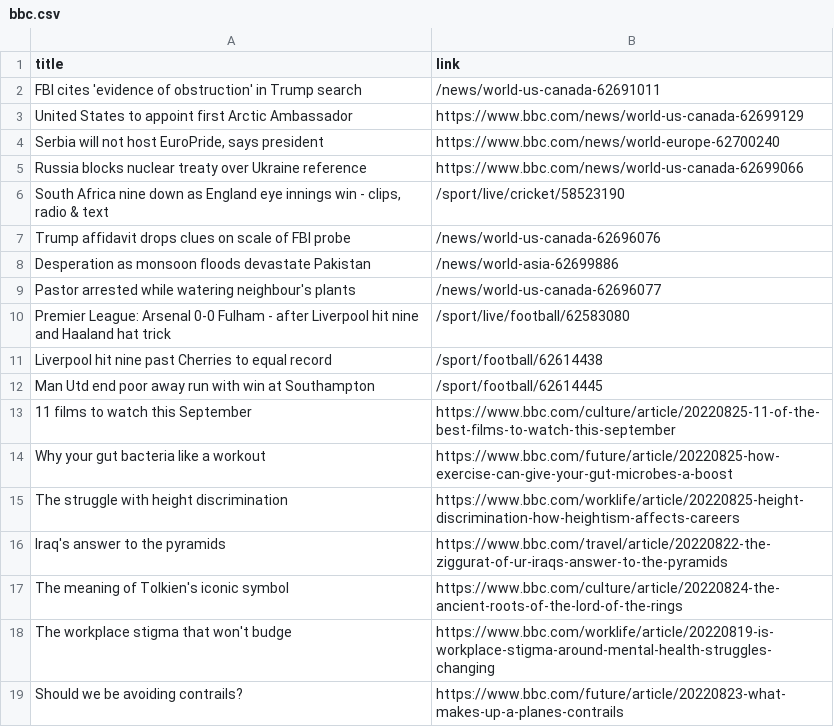
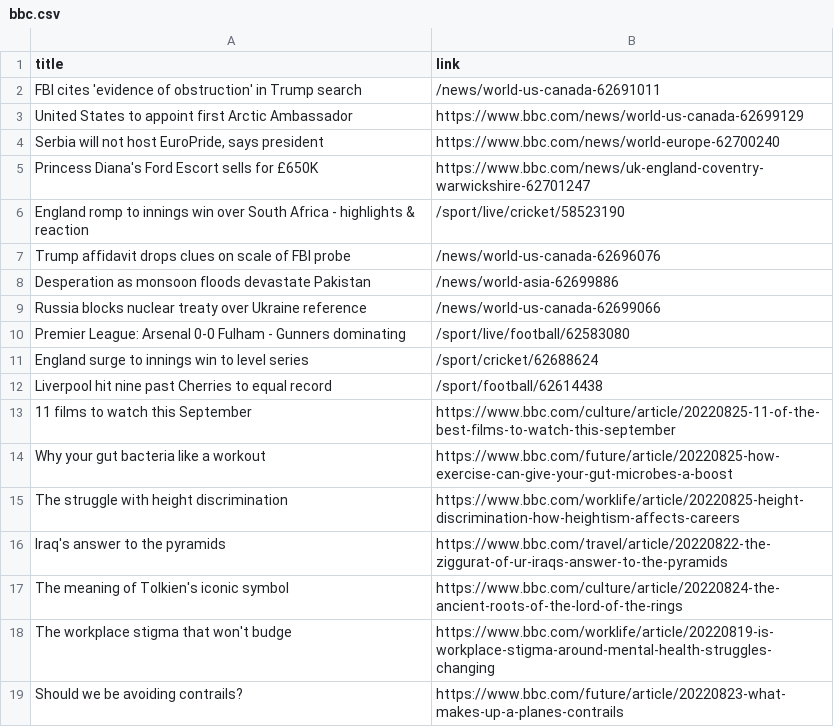
Before and after one commit to carolinaszv/automatic-scraper-bbc, a CSV file: bbc.csv, drawn as a sheet; only a part is shown.

```diff
--- a/bbc.csv
+++ b/bbc.csv
@@ -4,10 +4,10 @@ United States to appoint first Arctic Ambassador,https://www.bbc.com/news/world-
 "Serbia will not host EuroPride, says president",https://www.bbc.com/news/world-europe-62700240
-Russia blocks nuclear treaty over Ukraine reference,https://www.bbc.com/news/world-us-canada-62699066
-"South Africa nine down as England eye innings win - clips, radio & text",/sport/live/cricket/58523190
+Princess Diana's Ford Escort sells for £650K,https://www.bbc.com/news/uk-england-coventry-warwickshire-62701247
+England romp to innings win over South Africa - highlights & reaction,/sport/live/cricket/58523190
 Trump affidavit drops clues on scale of FBI probe,/news/world-us-canada-62696076
 Desperation as monsoon floods devastate Pakistan,/news/world-asia-62699886
-Pastor arrested while watering neighbour's plants,/news/world-us-canada-62696077
-Premier League: Arsenal 0-0 Fulham - after Liverpool hit nine and Haaland hat trick,/sport/live/football/62583080
+Russia blocks nuclear treaty over Ukraine reference,/news/world-us-canada-62699066
+Premier League: Arsenal 0-0 Fulham - Gunners dominating,/sport/live/football/62583080
+England surge to innings win to level series,/sport/cricket/62688624
 Liverpool hit nine past Cherries to equal record,/sport/football/62614438
-Man Utd end poor away run with win at Southampton,/sport/football/62614445
 11 films to watch this September,https://www.bbc.com/culture/article/20220825-11-of-the-best-films-to-watch-this-september
```
